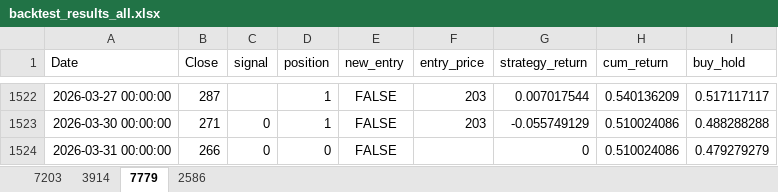
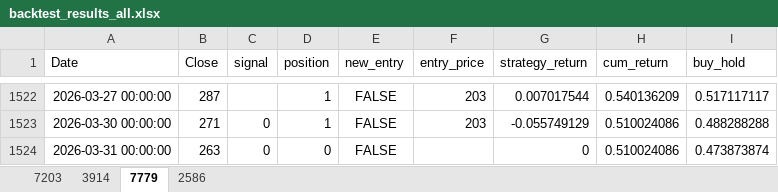
Before and after one commit to SN1226dev/stock_project, an Excel workbook: backtest_results_all.xlsx, sheet 7779, drawn as a sheet; only a part is shown, gaps mark what is left out; values as stored, in another font and other column widths than the file's, no borders; the diff names each change by its address in the sheet, - before the commit and + after, or states it on an @@ line.

```diff
--- a/backtest_results_all.xlsx (sheet 7779)
+++ b/backtest_results_all.xlsx (sheet 7779)
-B1524 (Close): 266
+B1524 (Close): 263
-I1524 (buy_hold): 0.479279279
+I1524 (buy_hold): 0.473873874
```
Also changed, not shown: sheet 7203, sheet 2586, sheet 3914, 4 other files.
